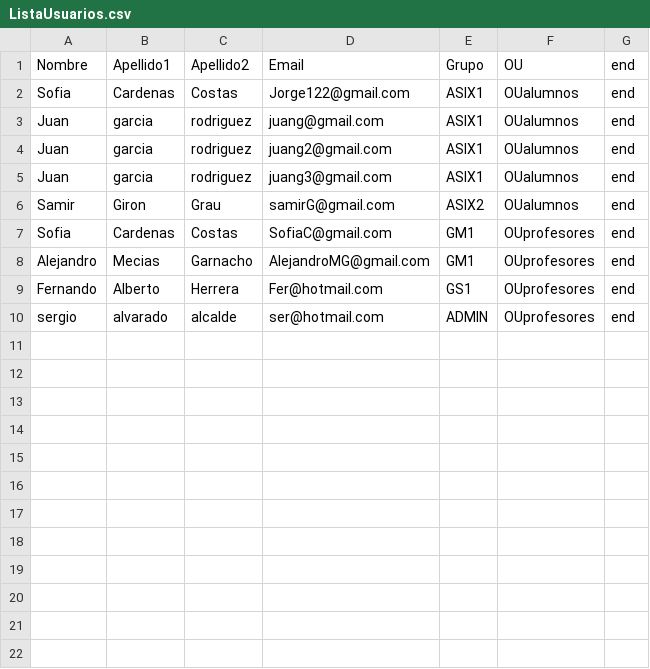
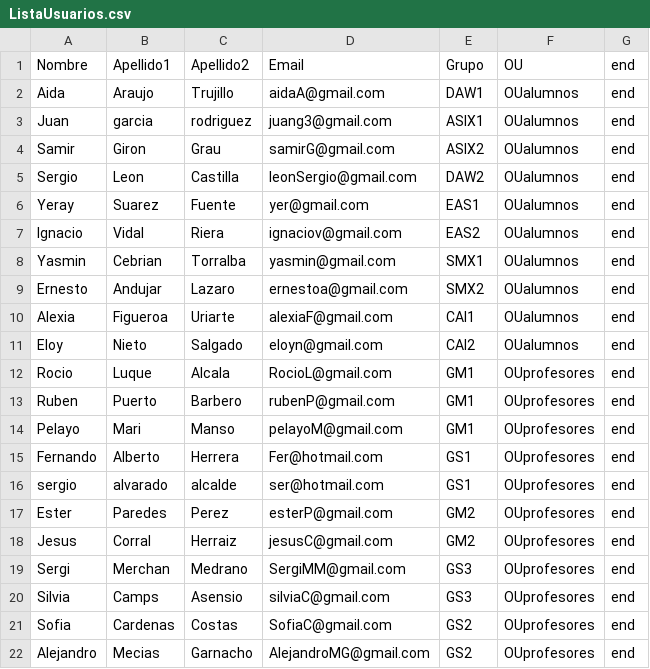
Before and after one commit to JorgeAlcaldeG/Proyecto-WPJ, a CSV file: proc/csv/ListaUsuarios.csv, drawn as a sheet.

Commit message:
Añadidos usuarios y fotos

```diff
--- a/proc/csv/ListaUsuarios.csv
+++ b/proc/csv/ListaUsuarios.csv
@@ -1,10 +1,22 @@
 Nombre;Apellido1;Apellido2;Email;Grupo;OU;end
-Sofia;Cardenas;Costas;Jorge122@gmail.com;ASIX1;OUalumnos;end
-Juan;garcia;rodriguez;juang@gmail.com;ASIX1;OUalumnos;end
-Juan;garcia;rodriguez;juang2@gmail.com;ASIX1;OUalumnos;end
+Aida;Araujo;Trujillo;aidaA@gmail.com;DAW1;OUalumnos;end
 Juan;garcia;rodriguez;juang3@gmail.com;ASIX1;OUalumnos;end
 Samir;Giron;Grau;samirG@gmail.com;ASIX2;OUalumnos;end
-Sofia;Cardenas;Costas;SofiaC@gmail.com;GM1;OUprofesores;end
-Alejandro;Mecias;Garnacho;AlejandroMG@gmail.com;GM1;OUprofesores;end
+Sergio;Leon;Castilla;leonSergio@gmail.com;DAW2;OUalumnos;end
+Yeray;Suarez;Fuente;yer@gmail.com;EAS1;OUalumnos;end
+Ignacio;Vidal;Riera;ignaciov@gmail.com;EAS2;OUalumnos;end
+Yasmin;Cebrian;Torralba;yasmin@gmail.com;SMX1;OUalumnos;end
+Ernesto;Andujar;Lazaro;ernestoa@gmail.com;SMX2;OUalumnos;end
+Alexia;Figueroa;Uriarte;alexiaF@gmail.com;CAI1;OUalumnos;end
+Eloy;Nieto;Salgado;eloyn@gmail.com;CAI2;OUalumnos;end
+Rocio;Luque;Alcala;RocioL@gmail.com;GM1;OUprofesores;end
+Ruben;Puerto;Barbero;rubenP@gmail.com;GM1;OUprofesores;end
+Pelayo;Mari;Manso;pelayoM@gmail.com;GM1;OUprofesores;end
 Fernando;Alberto;Herrera;Fer@hotmail.com;GS1;OUprofesores;end
-sergio;alvarado;alcalde;ser@hotmail.com;ADMIN;OUprofesores;end
+sergio;alvarado;alcalde;ser@hotmail.com;GS1;OUprofesores;end
+Ester;Paredes;Perez;esterP@gmail.com;GM2;OUprofesores;end
+Jesus;Corral;Herraiz;jesusC@gmail.com;GM2;OUprofesores;end
+Sergi;Merchan;Medrano;SergiMM@gmail.com;GS3;OUprofesores;end
+Silvia;Camps;Asensio;silviaC@gmail.com;GS3;OUprofesores;end
+Sofia;Cardenas;Costas;SofiaC@gmail.com;GS2;OUprofesores;end
+Alejandro;Mecias;Garnacho;AlejandroMG@gmail.com;GS2;OUprofesores;end
```
Also changed, not shown: 13 other files.
